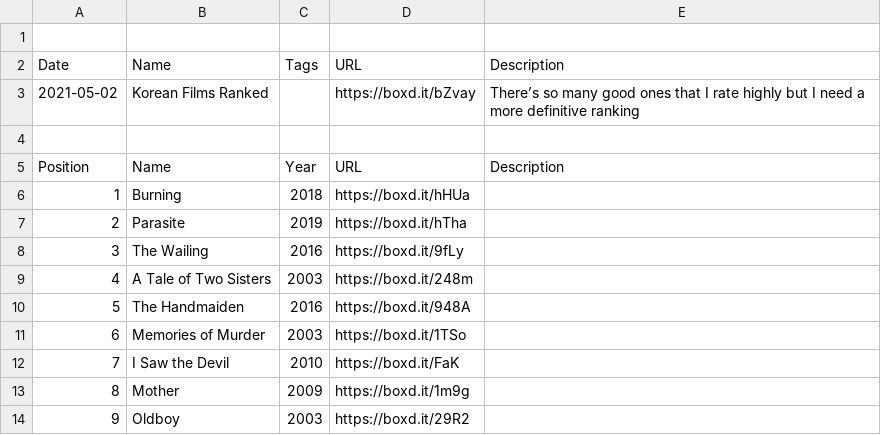
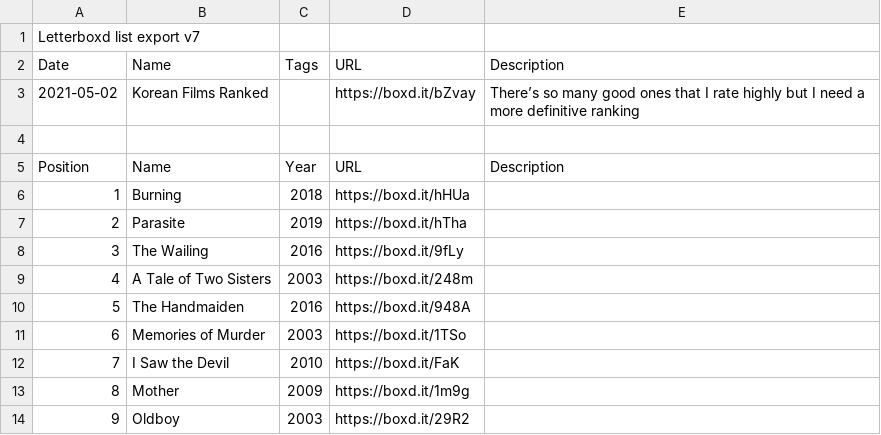
Before and after one commit to supernovamads/letterboxd_dataviz, a CSV file: user/lists/korean-films-ranked.csv, drawn as a sheet.

```diff
--- a/user/lists/korean-films-ranked.csv
+++ b/user/lists/korean-films-ranked.csv
@@ -1,2 +1,2 @@
-
+Letterboxd list export v7
 Date,Name,Tags,URL,Description
```
Also changed, not shown: user/diary.csv, user/lists/movies-i-wish-i-could-watch-again-for-the.csv, 11 other files.
